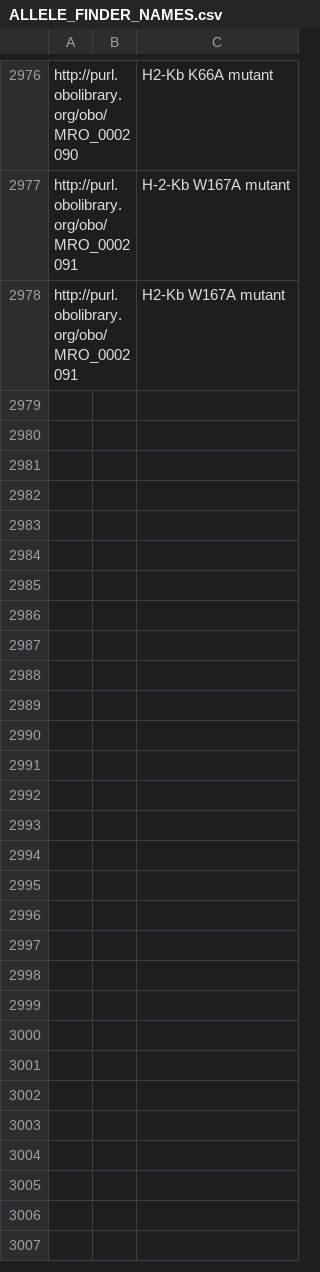
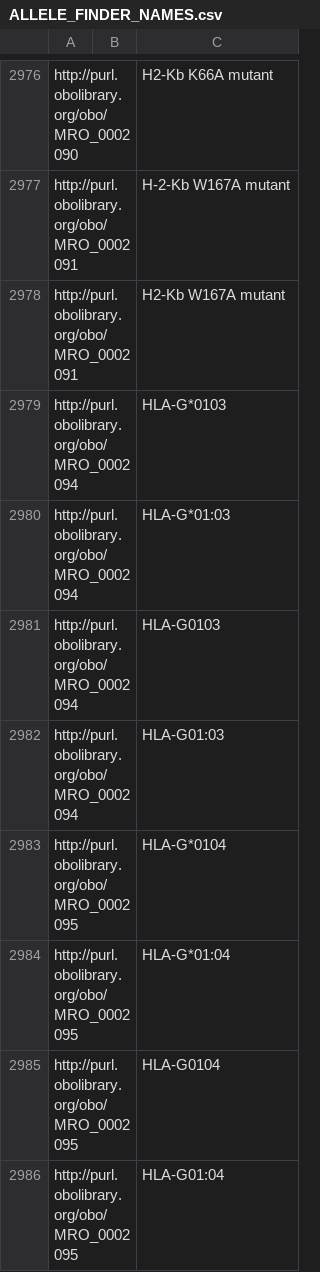
Before and after one commit to IEDB/MRO, a CSV file: iedb/ALLELE_FINDER_NAMES.csv, drawn as a sheet; only a part is shown, gaps mark what is left out; the diff covers the shown part only.

```diff
--- a/iedb/ALLELE_FINDER_NAMES.csv
+++ b/iedb/ALLELE_FINDER_NAMES.csv
@@ -2978 +2978,9 @@ http://purl.obolibrary.org/obo/MRO_0002091,,H-2-Kb W167A mutant
 http://purl.obolibrary.org/obo/MRO_0002091,,H2-Kb W167A mutant
+http://purl.obolibrary.org/obo/MRO_0002094,,HLA-G*0103
+http://purl.obolibrary.org/obo/MRO_0002094,,HLA-G*01:03
+http://purl.obolibrary.org/obo/MRO_0002094,,HLA-G0103
+http://purl.obolibrary.org/obo/MRO_0002094,,HLA-G01:03
+http://purl.obolibrary.org/obo/MRO_0002095,,HLA-G*0104
+http://purl.obolibrary.org/obo/MRO_0002095,,HLA-G*01:04
+http://purl.obolibrary.org/obo/MRO_0002095,,HLA-G0104
+http://purl.obolibrary.org/obo/MRO_0002095,,HLA-G01:04
```
Also changed, not shown: 8 added rows elsewhere in this file, iedb/ALLELE_FINDER_SEARCH.csv, iedb/ALLELE_FINDER_TREE.csv, 9 other files.
